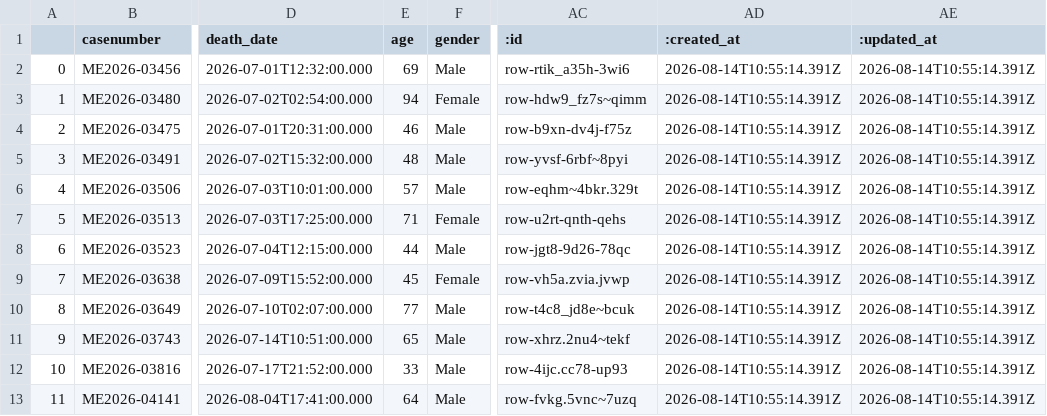
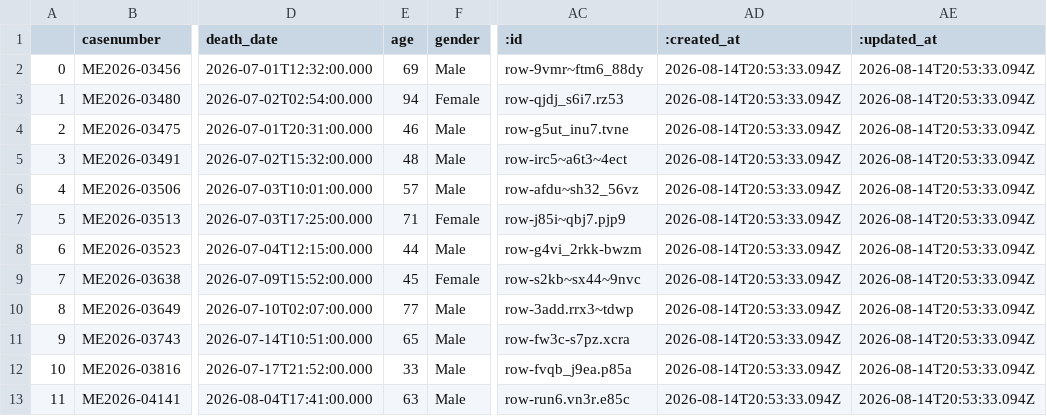
Before and after one commit to cam-rodriguez/cpm_heatbot, a CSV file: data/archive/lastversion.csv, drawn as a sheet; only a part is shown, gaps mark what is left out; the diff names each change by its address in the sheet, - before the commit and + after, or states it on an @@ line.

```diff
--- a/data/archive/lastversion.csv
+++ b/data/archive/lastversion.csv
-AC2 (:id): row-rtik_a35h-3wi6
+AC2 (:id): row-9vmr~ftm6_88dy
-AD2:AD13 (:created_at): 2026-08-14T10:55:14.391Z
+AD2:AD13 (:created_at): 2026-08-14T20:53:33.094Z
-AE2:AE13 (:updated_at): 2026-08-14T10:55:14.391Z
+AE2:AE13 (:updated_at): 2026-08-14T20:53:33.094Z
-AC3 (:id): row-hdw9_fz7s~qimm
+AC3 (:id): row-qjdj_s6i7.rz53
-AC4 (:id): row-b9xn-dv4j-f75z
+AC4 (:id): row-g5ut_inu7.tvne
-AC5 (:id): row-yvsf-6rbf~8pyi
+AC5 (:id): row-irc5~a6t3~4ect
-AC6 (:id): row-eqhm~4bkr.329t
+AC6 (:id): row-afdu~sh32_56vz
-AC7 (:id): row-u2rt-qnth-qehs
+AC7 (:id): row-j85i~qbj7.pjp9
-AC8 (:id): row-jgt8-9d26-78qc
+AC8 (:id): row-g4vi_2rkk-bwzm
-AC9 (:id): row-vh5a.zvia.jvwp
+AC9 (:id): row-s2kb~sx44~9nvc
-AC10 (:id): row-t4c8_jd8e~bcuk
+AC10 (:id): row-3add.rrx3~tdwp
-AC11 (:id): row-xhrz.2nu4~tekf
+AC11 (:id): row-fw3c-s7pz.xcra
-AC12 (:id): row-4ijc.cc78-up93
+AC12 (:id): row-fvqb_j9ea.p85a
-E13 (age): 64
+E13 (age): 63
-AC13 (:id): row-fvkg.5vnc~7uzq
+AC13 (:id): row-run6.vn3r.e85c
```
Also changed, not shown: data/all_heatdeaths.csv, data/archive/today_heatdeaths_2026-08-14.csv.
